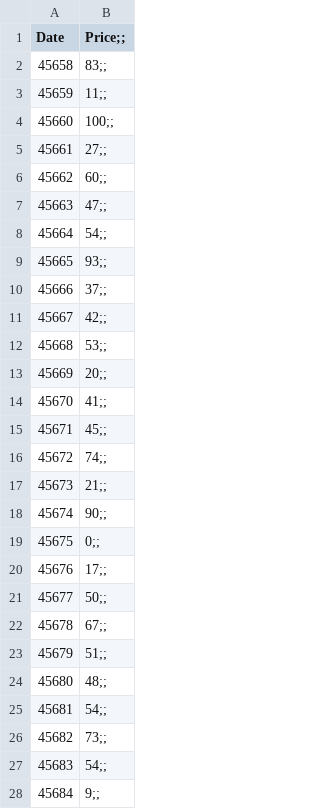
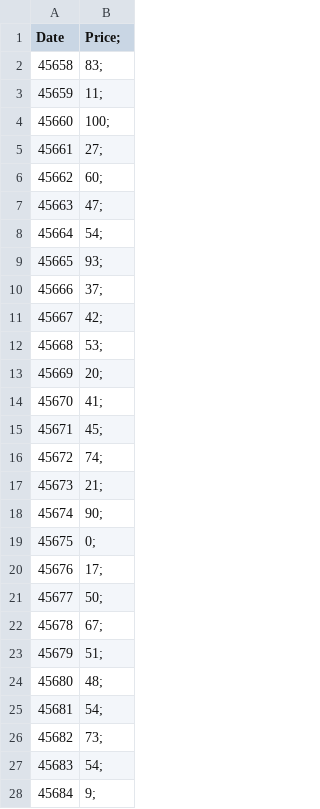
Before and after one commit to Kartsoful/Linux-Repo, a CSV file: Electric_prices.csv, drawn as a sheet; only a part is shown; the diff covers the shown part only.

Commit message:
.csv

```diff
--- a/Electric_prices.csv
+++ b/Electric_prices.csv
@@ -1,28 +1,28 @@
-Date,Price;;
-45658,83;;
-45659,11;;
-45660,100;;
-45661,27;;
-45662,60;;
-45663,47;;
-45664,54;;
-45665,93;;
-45666,37;;
-45667,42;;
-45668,53;;
-45669,20;;
-45670,41;;
-45671,45;;
-45672,74;;
-45673,21;;
-45674,90;;
-45675,0;;
-45676,17;;
-45677,50;;
-45678,67;;
-45679,51;;
-45680,48;;
-45681,54;;
-45682,73;;
-45683,54;;
-45684,9;;
+Date,Price;
+45658,83;
+45659,11;
+45660,100;
+45661,27;
+45662,60;
+45663,47;
+45664,54;
+45665,93;
+45666,37;
+45667,42;
+45668,53;
+45669,20;
+45670,41;
+45671,45;
+45672,74;
+45673,21;
+45674,90;
+45675,0;
+45676,17;
+45677,50;
+45678,67;
+45679,51;
+45680,48;
+45681,54;
+45682,73;
+45683,54;
+45684,9;
```
Also changed, not shown: 56 edited cells elsewhere in this file.
